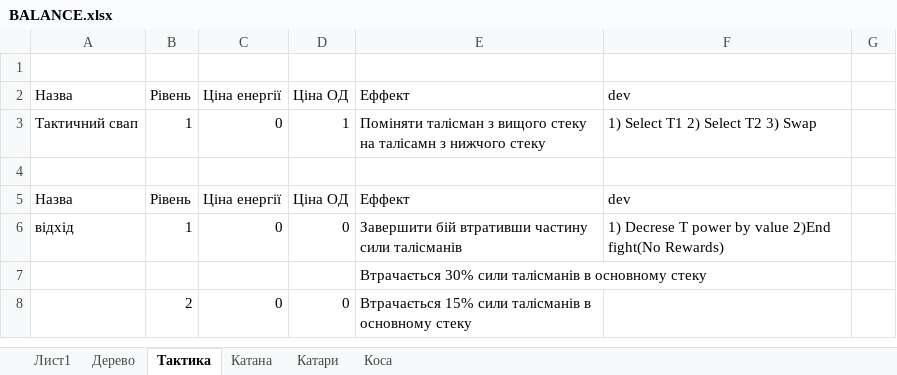
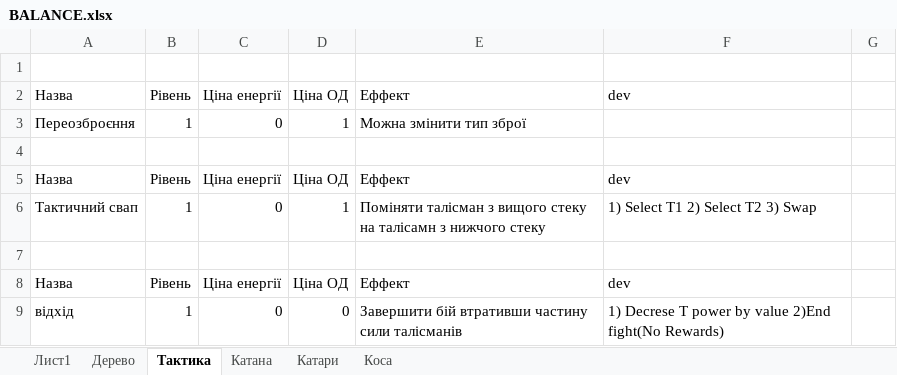
Before and after one commit to Sanchoserik/Adventure, an Excel workbook: Assets/Resources/xml/BALANCE.xlsx, sheet Тактика, drawn as a sheet; only a part is shown; the shorter side is filled out with more unchanged rows; values as stored, in another font and other column widths than the file's, no borders; the diff names each change by its address in the sheet, - before the commit and + after, or states it on an @@ line.

```diff
--- a/Assets/Resources/xml/BALANCE.xlsx (sheet Тактика)
+++ b/Assets/Resources/xml/BALANCE.xlsx (sheet Тактика)
+row 3: Переозброєння | 1 | 0 | 1 | Можна змінити тип зброї
+row 4: (empty)
+row 5: Назва | Рівень | Ціна енергії | Ціна ОД | Еффект | dev
```
Also changed, not shown: sheet Катана, sheet Дерево, 1 other file.
